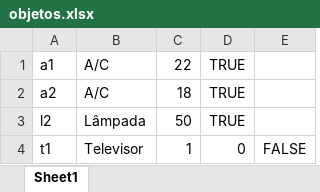
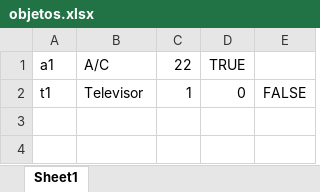
Before and after one commit to marcosvp20/TP_POO, an Excel workbook: planilhas/objetos.xlsx, sheet Sheet1, drawn as a sheet; values as stored, in another font and other column widths than the file's, no borders; the diff names each change by its address in the sheet, - before the commit and + after, or states it on an @@ line.

```diff
--- a/planilhas/objetos.xlsx (sheet Sheet1)
+++ b/planilhas/objetos.xlsx (sheet Sheet1)
-row 2: a2 | A/C | 18 | TRUE
-row 3: l2 | Lâmpada | 50 | TRUE
```
Also changed, not shown: planilhas/automacoes.xlsx, planilhas/automacoestemp.xlsx, 11 other files.
